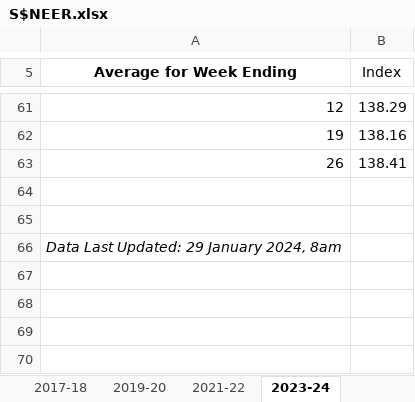
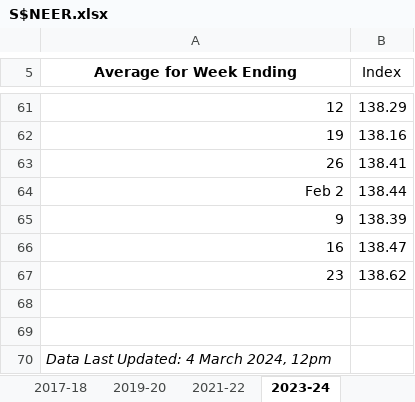
Before and after one commit to Terrigible/Stock-Market-Returns, an Excel workbook: data/S$NEER.xlsx, sheet 2023-24, drawn as a sheet; only a part is shown, gaps mark what is left out; values as stored, in another font and other column widths than the file's, no borders; addresses are those after the commit; the diff names each change by its address in the sheet, - before the commit and + after, or states it on an @@ line.

```diff
--- a/data/S$NEER.xlsx (sheet 2023-24)
+++ b/data/S$NEER.xlsx (sheet 2023-24)
+row 64: Feb 2 | 138.44
+row 65: 9 | 138.39
+row 66: 16 | 138.47
+row 67: 23 | 138.62
-A70 (Average for Week Ending): Data Last Updated: 29 January 2024, 8am
+A70 (Average for Week Ending): Data Last Updated: 4 March 2024, 12pm
```
Also changed, not shown: data/SwapPoint.xlsx.
